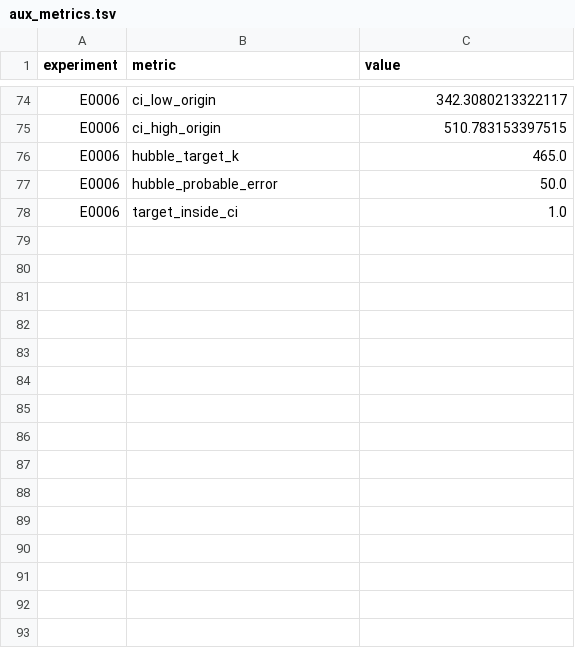
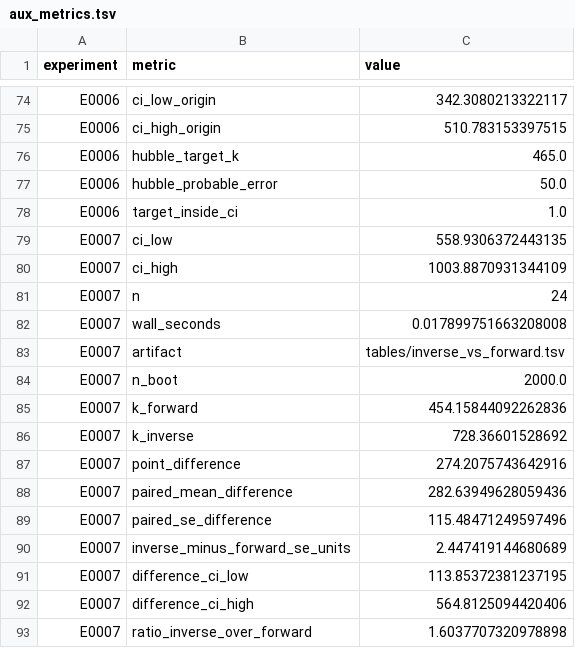
Before and after one commit to Xiang-Shan/klein-auto-research, a TSV file: studies/10-hubble-1929-replication/aux_metrics.tsv, drawn as a sheet; only a part is shown, gaps mark what is left out; the diff names each change by its address in the sheet, - before the commit and + after, or states it on an @@ line.

```diff
--- a/studies/10-hubble-1929-replication/aux_metrics.tsv
+++ b/studies/10-hubble-1929-replication/aux_metrics.tsv
+row 79: E0007 | ci_low | 558.9306372443135
+row 80: E0007 | ci_high | 1003.8870931344109
+row 81: E0007 | n | 24
+row 82: E0007 | wall_seconds | 0.017899751663208008
+row 83: E0007 | artifact | tables/inverse_vs_forward.tsv
+row 84: E0007 | n_boot | 2000.0
+row 85: E0007 | k_forward | 454.15844092262836
+row 86: E0007 | k_inverse | 728.36601528692
+row 87: E0007 | point_difference | 274.2075743642916
+row 88: E0007 | paired_mean_difference | 282.63949628059436
+row 89: E0007 | paired_se_difference | 115.48471249597496
+row 90: E0007 | inverse_minus_forward_se_units | 2.447419144680689
+row 91: E0007 | difference_ci_low | 113.85372381237195
+row 92: E0007 | difference_ci_high | 564.8125094420406
+row 93: E0007 | ratio_inverse_over_forward | 1.6037707320978898
```
Also changed, not shown: studies/10-hubble-1929-replication/results.tsv, 6 other files.
